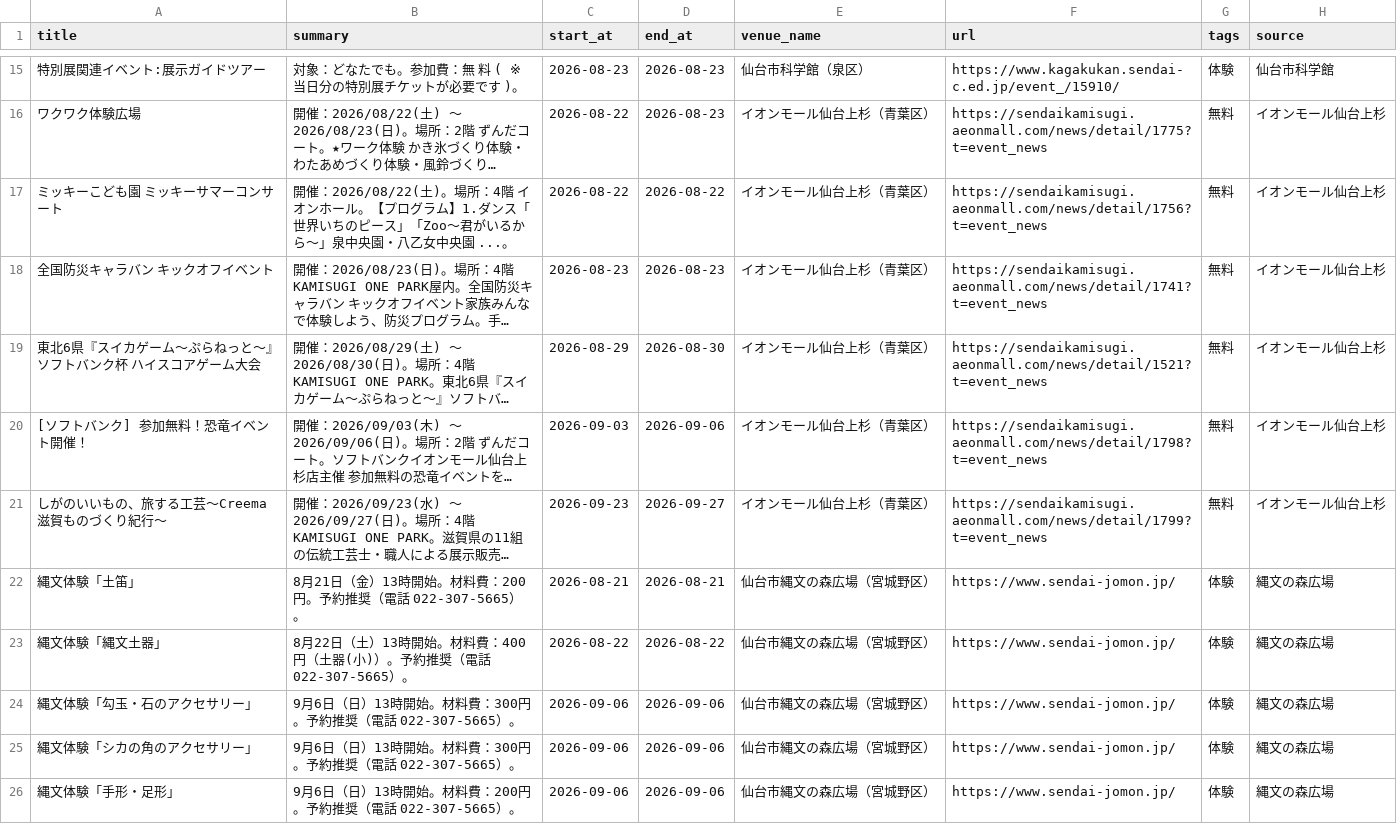
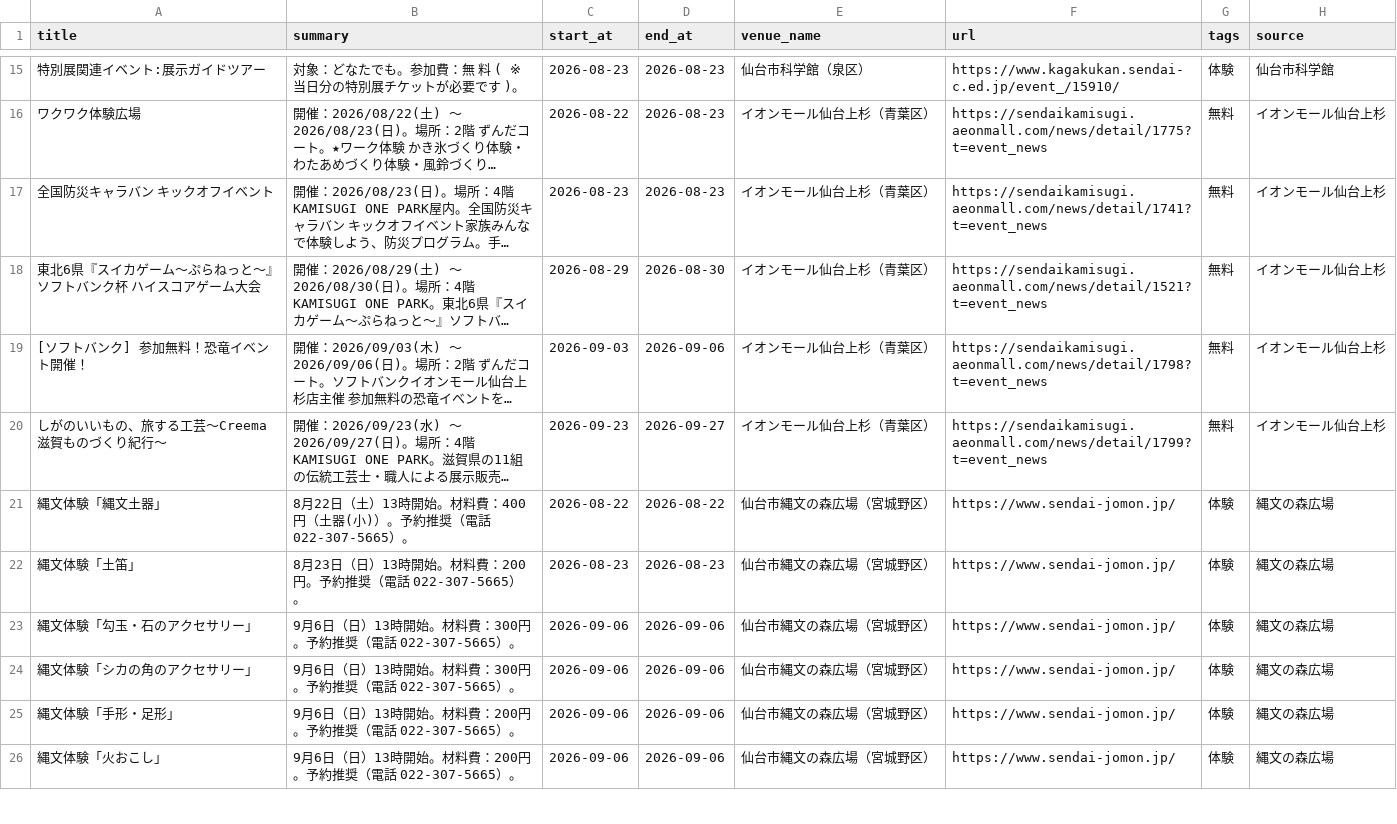
Before and after one commit to ndagsudo/sendai-kids-events, a CSV file: data/events.csv, drawn as a sheet; only a part is shown, gaps mark what is left out; the shorter side is filled out with more unchanged rows; long unchanged cells end in …; removed rows and columns are numbered as before the commit, all else as after; the diff names each change by its address in the sheet, - before the commit and + after, or states it on an @@ line.

```diff
--- a/data/events.csv
+++ b/data/events.csv
-row 17: ミッキーこども園 ミッキーサマーコンサート | 開催：2026/08/22(土)。場所：4階 イオンホール。【プログラム】1.ダンス「世界いちのピース」「Zoo～君がいるから～」泉中央園・八乙女中央園 ...。 | 2026-08-22 | 2026-08-22 | イオンモール仙台上杉（青葉区） | https://sendaikamisugi.aeonmall.com/news/detail/1756?t=event_news | 無料 | イオンモール仙台上杉
-row 22: 縄文体験「土笛」 | 8月21日（金）13時開始。材料費：200円。予約推奨（電話 022-307-5665）。 | 2026-08-21 | 2026-08-21 | 仙台市縄文の森広場（宮城野区） | https://www.sendai-jomon.jp/ | 体験 | 縄文の森広場
+row 22: 縄文体験「土笛」 | 8月23日（日）13時開始。材料費：200円。予約推奨（電話 022-307-5665）。 | 2026-08-23 | 2026-08-23 | 仙台市縄文の森広場（宮城野区） | https://www.sendai-jomon.jp/ | 体験 | 縄文の森広場
```
Also changed, not shown: 5 other files.
